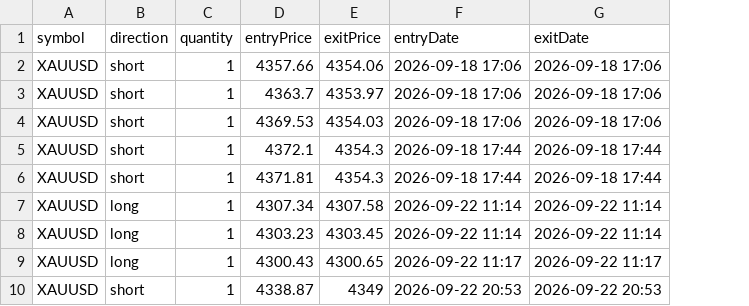
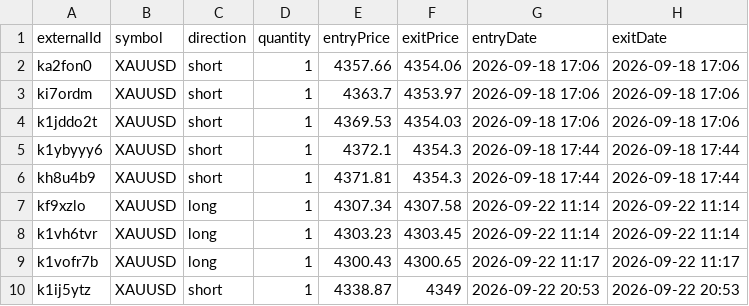
Before and after one commit to iseehotwingz/Project, a CSV file: data/my-trades.csv, drawn as a sheet; only a part is shown; the diff names each change by its address in the sheet, - before the commit and + after, or states it on an @@ line.

```diff
--- a/data/my-trades.csv
+++ b/data/my-trades.csv
+column A (externalId), rows 2-10: ka2fon0 | ki7ordm | k1jddo2t | k1ybyyy6 | kh8u4b9 | kf9xzlo | k1vh6tvr | k1vofr7b | k1ij5ytz
```
Also changed, not shown: 12 other files.
